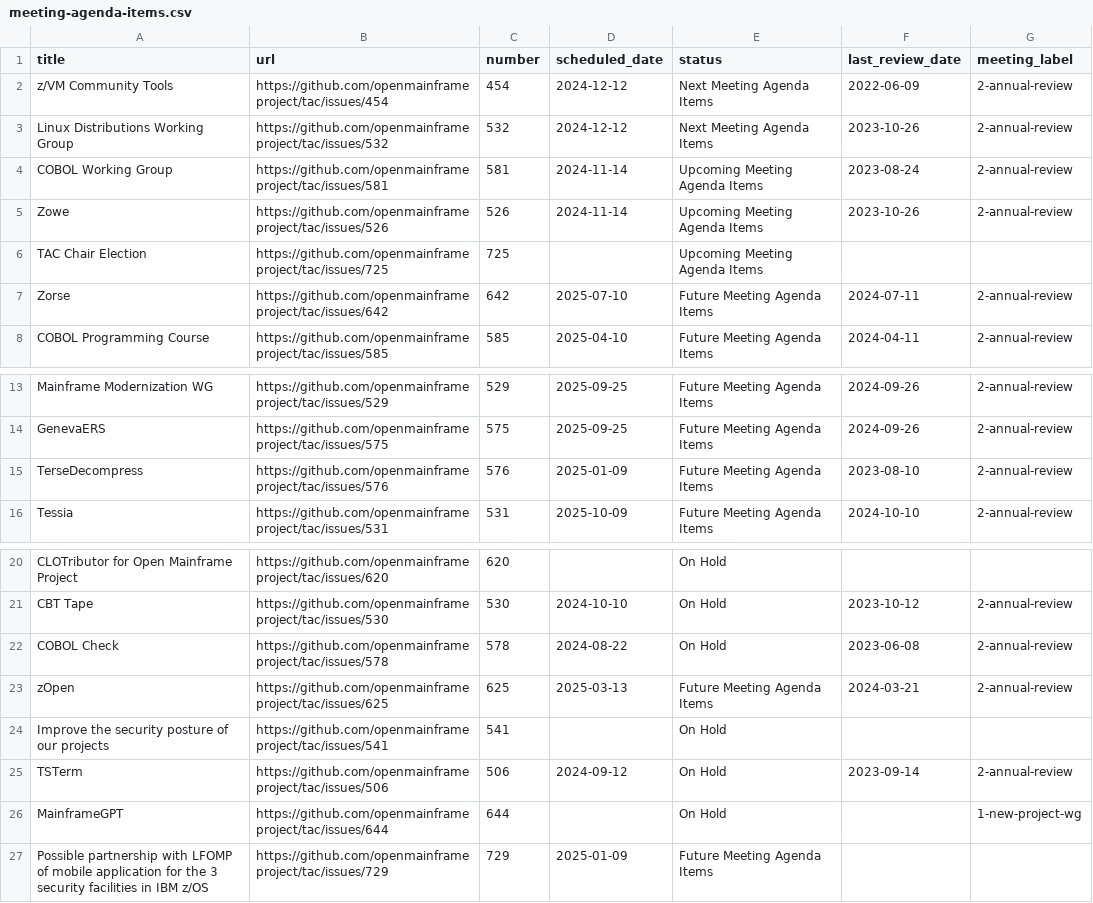
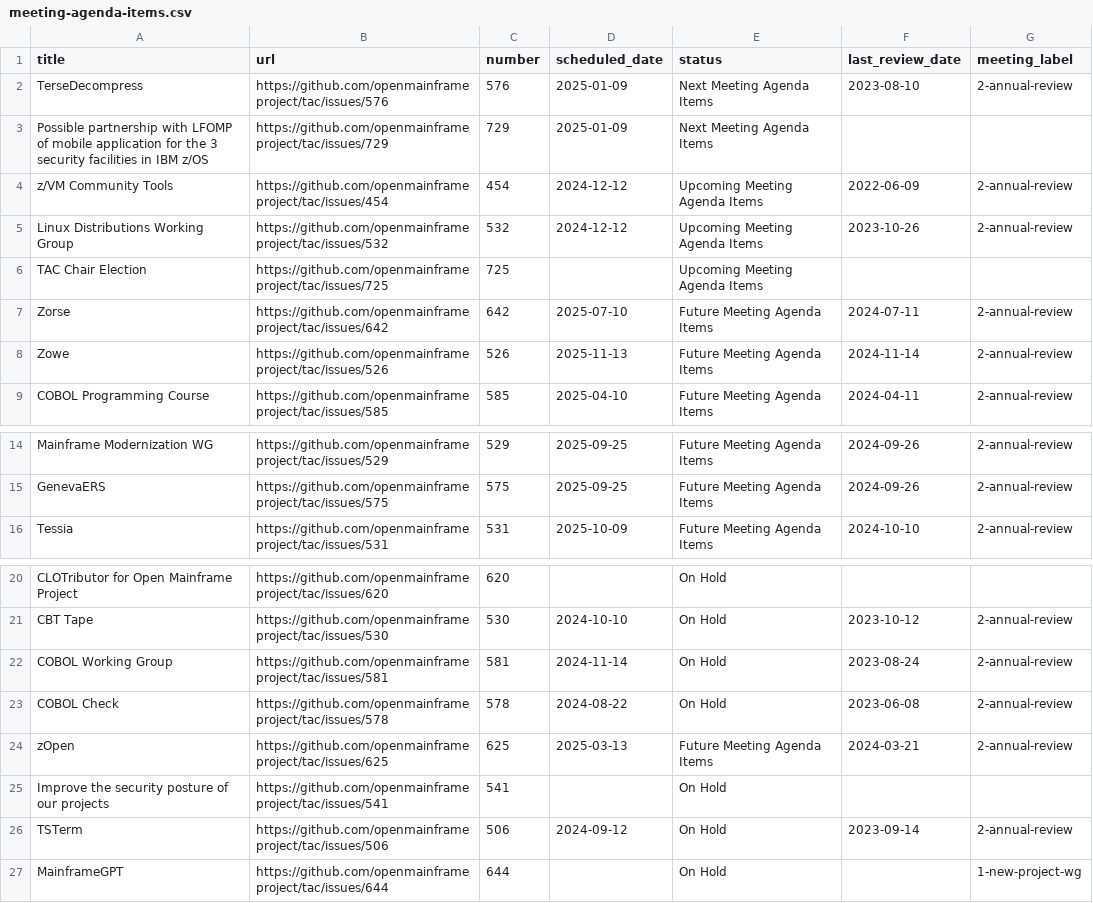
Before and after one commit to openmainframeproject/tac, a CSV file: _data/meeting-agenda-items.csv, drawn as a sheet; only a part is shown, gaps mark what is left out.

```diff
--- a/_data/meeting-agenda-items.csv
+++ b/_data/meeting-agenda-items.csv
@@ -1,8 +1,9 @@
 title,url,number,scheduled_date,status,last_review_date,meeting_label
-z/VM Community Tools,https://github.com/openmainframeproject/tac/issues/454,454,2024-12-12,Next Meeting Agenda Items,2022-06-09,2-annual-review
-Linux Distributions Working Group,https://github.com/openmainframeproject/tac/issues/532,532,2024-12-12,Next Meeting Agenda Items,2023-10-26,2-annual-review
-COBOL Working Group,https://github.com/openmainframeproject/tac/issues/581,581,2024-11-14,Upcoming Meeting Agenda Items,2023-08-24,2-annual-review
-Zowe,https://github.com/openmainframeproject/tac/issues/526,526,2024-11-14,Upcoming Meeting Agenda Items,2023-10-26,2-annual-review
+TerseDecompress,https://github.com/openmainframeproject/tac/issues/576,576,2025-01-09,Next Meeting Agenda Items,2023-08-10,2-annual-review
+Possible partnership with LFOMP of mobile application for the 3 security facilities in IBM z/OS ,https://github.com/openmainframeproject/tac/issues/729,729,2025-01-09,Next Meeting Agenda Items,,
+z/VM Community Tools,https://github.com/openmainframeproject/tac/issues/454,454,2024-12-12,Upcoming Meeting Agenda Items,2022-06-09,2-annual-review
+Linux Distributions Working Group,https://github.com/openmainframeproject/tac/issues/532,532,2024-12-12,Upcoming Meeting Agenda Items,2023-10-26,2-annual-review
 TAC Chair Election,https://github.com/openmainframeproject/tac/issues/725,725,,Upcoming Meeting Agenda Items,,
 Zorse,https://github.com/openmainframeproject/tac/issues/642,642,2025-07-10,Future Meeting Agenda Items,2024-07-11,2-annual-review
+Zowe,https://github.com/openmainframeproject/tac/issues/526,526,2025-11-13,Future Meeting Agenda Items,2024-11-14,2-annual-review
 COBOL Programming Course,https://github.com/openmainframeproject/tac/issues/585,585,2025-04-10,Future Meeting Agenda Items,2024-04-11,2-annual-review
@@ -14,3 +15,2 @@ Mainframe Modernization WG,https://github.com/openmainframeproject/tac/issues/52
 GenevaERS,https://github.com/openmainframeproject/tac/issues/575,575,2025-09-25,Future Meeting Agenda Items,2024-09-26,2-annual-review
-TerseDecompress,https://github.com/openmainframeproject/tac/issues/576,576,2025-01-09,Future Meeting Agenda Items,2023-08-10,2-annual-review
 Tessia,https://github.com/openmainframeproject/tac/issues/531,531,2025-10-09,Future Meeting Agenda Items,2024-10-10,2-annual-review
@@ -21,2 +21,3 @@ CLOTributor for Open Mainframe Project,https://github.com/openmainframeproject/t
 CBT Tape,https://github.com/openmainframeproject/tac/issues/530,530,2024-10-10,On Hold,2023-10-12,2-annual-review
+COBOL Working Group,https://github.com/openmainframeproject/tac/issues/581,581,2024-11-14,On Hold,2023-08-24,2-annual-review
 COBOL Check,https://github.com/openmainframeproject/tac/issues/578,578,2024-08-22,On Hold,2023-06-08,2-annual-review
@@ -26,2 +27 @@ TSTerm,https://github.com/openmainframeproject/tac/issues/506,506,2024-09-12,On
 MainframeGPT,https://github.com/openmainframeproject/tac/issues/644,644,,On Hold,,1-new-project-wg
-Possible partnership with LFOMP of mobile application for the 3 security facilities in IBM z/OS ,https://github.com/openmainframeproject/tac/issues/729,729,2025-01-09,Future Meeting Agenda Items,,
```
Also changed, not shown: _data/projects.csv, _data/tacmembers.csv.
